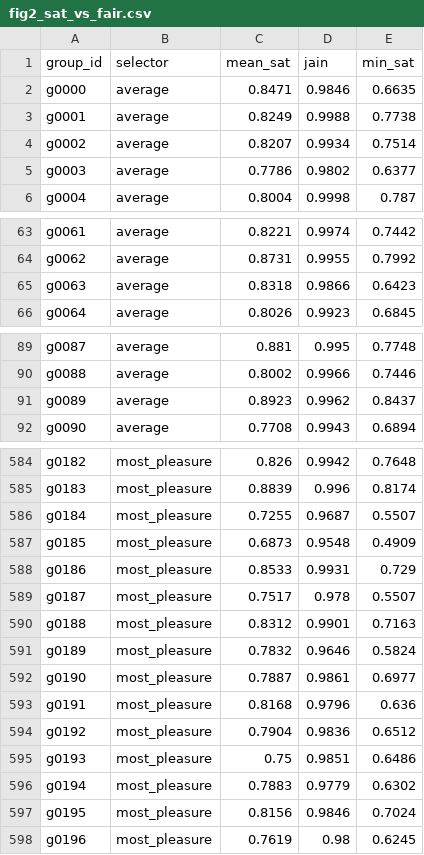
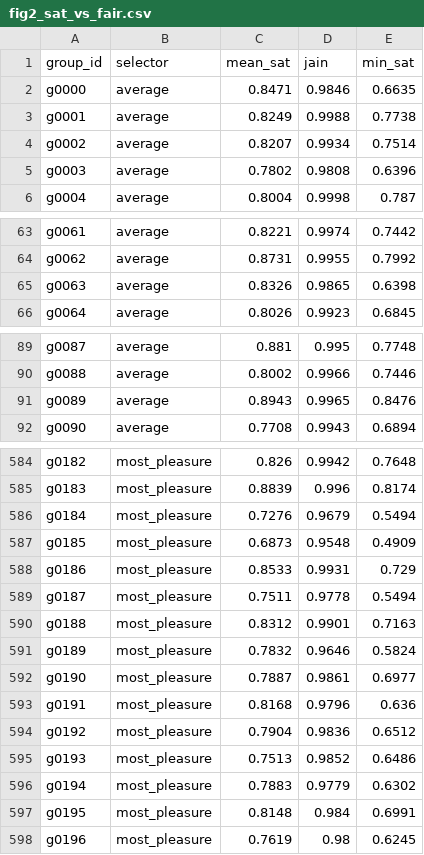
Before and after one commit to anacodicAI-labs/fair-mediator, a CSV file: figdata/ubereats-shuffled-houston-tx/fig2_sat_vs_fair.csv, drawn as a sheet; only a part is shown, gaps mark what is left out; the diff covers the shown part only.

Commit message:
Harness writes Table 5 with the B1-B3 dish baselines
Step 9 wrote two rows (venue, per-diner dish), while figdata/table5 and
the paper's tables.tex carry five (venue, B1 random, B3 median diner,
B2 best shared, C4). Compute all five with the existing assign_dishes_*
functions over the same groups. On the default catalog the harness now
reproduces all seven committed figdata CSVs byte for byte, Table 5
included.

Uber Eats runs regenerated: Table 5 gains the baselines; other files
differ only in the last rounding digit (catalog rebuilt locally, dish
order differs slightly), most visibly in the shuffled control.

Co-authored-by: wangvincentx-cmd <247078431+wangvincentx-cmd@users.noreply.github.com>

```diff
--- a/figdata/ubereats-shuffled-houston-tx/fig2_sat_vs_fair.csv
+++ b/figdata/ubereats-shuffled-houston-tx/fig2_sat_vs_fair.csv
@@ -4,3 +4,3 @@ g0001,average,0.8249,0.9988,0.7738
 g0002,average,0.8207,0.9934,0.7514
-g0003,average,0.7786,0.9802,0.6377
+g0003,average,0.7802,0.9808,0.6396
 g0004,average,0.8004,0.9998,0.787
@@ -64,3 +64,3 @@ g0061,average,0.8221,0.9974,0.7442
 g0062,average,0.8731,0.9955,0.7992
-g0063,average,0.8318,0.9866,0.6423
+g0063,average,0.8326,0.9865,0.6398
 g0064,average,0.8026,0.9923,0.6845
@@ -90,3 +90,3 @@ g0087,average,0.881,0.995,0.7748
 g0088,average,0.8002,0.9966,0.7446
-g0089,average,0.8923,0.9962,0.8437
+g0089,average,0.8943,0.9965,0.8476
 g0090,average,0.7708,0.9943,0.6894
@@ -585,6 +585,6 @@ g0182,most_pleasure,0.826,0.9942,0.7648
 g0183,most_pleasure,0.8839,0.996,0.8174
-g0184,most_pleasure,0.7255,0.9687,0.5507
+g0184,most_pleasure,0.7276,0.9679,0.5494
 g0185,most_pleasure,0.6873,0.9548,0.4909
 g0186,most_pleasure,0.8533,0.9931,0.729
-g0187,most_pleasure,0.7517,0.978,0.5507
+g0187,most_pleasure,0.7511,0.9778,0.5494
 g0188,most_pleasure,0.8312,0.9901,0.7163
@@ -594,5 +594,5 @@ g0191,most_pleasure,0.8168,0.9796,0.636
 g0192,most_pleasure,0.7904,0.9836,0.6512
-g0193,most_pleasure,0.75,0.9851,0.6486
+g0193,most_pleasure,0.7513,0.9852,0.6486
 g0194,most_pleasure,0.7883,0.9779,0.6302
-g0195,most_pleasure,0.8156,0.9846,0.7024
+g0195,most_pleasure,0.8148,0.984,0.6991
 g0196,most_pleasure,0.7619,0.98,0.6245
```
Also changed, not shown: 49 edited cells elsewhere in this file, figdata/ubereats-houston-tx/fig1_lambda_sweep.csv, figdata/ubereats-houston-tx/fig2_sat_vs_fair.csv, 9 other files.
